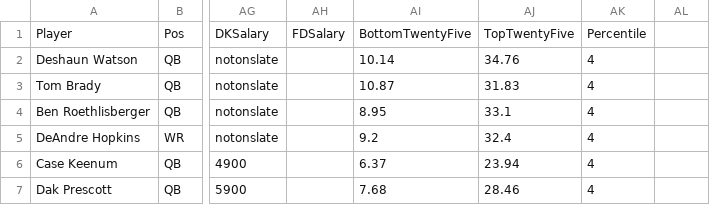
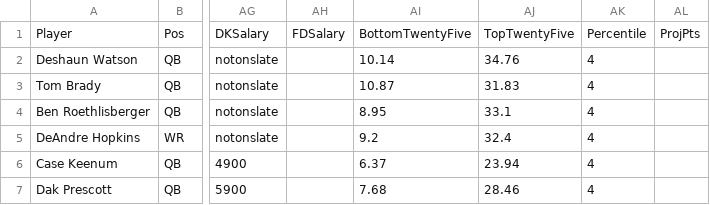
Before and after one commit to StephenReiser/NewFootball, a CSV file: src/csv/2018SnapCounts.csv, drawn as a sheet; only a part is shown, gaps mark what is left out; the diff names each change by its address in the sheet, - before the commit and + after, or states it on an @@ line.

```diff
--- a/src/csv/2018SnapCounts.csv
+++ b/src/csv/2018SnapCounts.csv
-AL1: (empty)
+AL1: ProjPts
```
Also changed, not shown: 12 other files.
